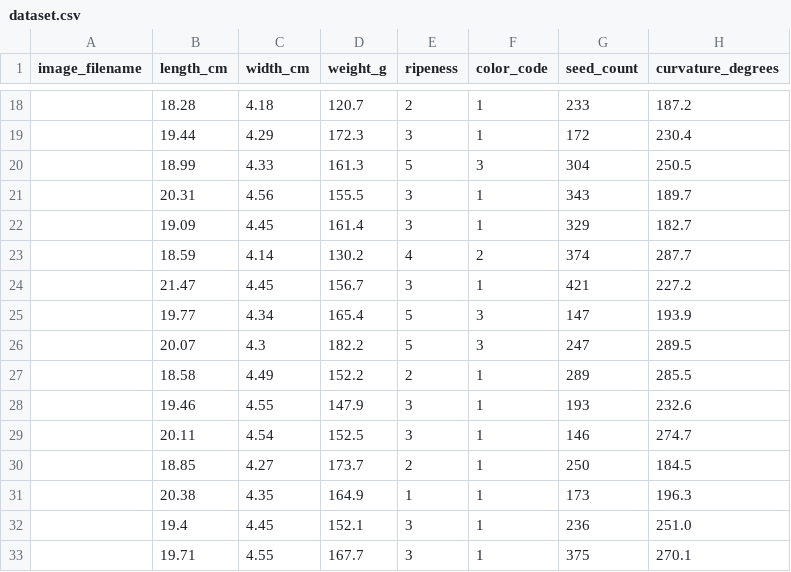
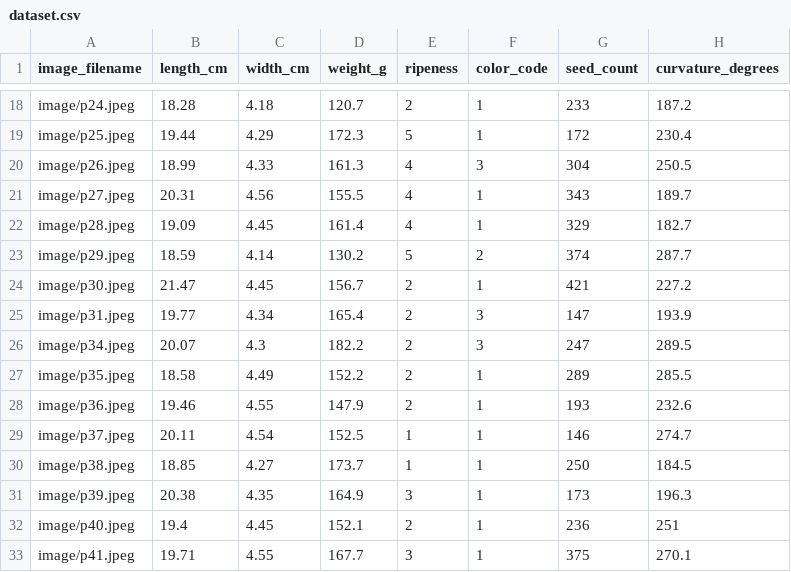
Before and after one commit to Atul013/Pazham, a CSV file: training_data/dataset.csv, drawn as a sheet; only a part is shown, gaps mark what is left out; the diff covers the shown part only.

```diff
--- a/training_data/dataset.csv
+++ b/training_data/dataset.csv
@@ -18,16 +18,16 @@ image_filename,length_cm,width_cm,weight_g,ripeness,color_code,seed_count,curvat
-,18.28,4.18,120.7,2,1,233,187.2
-,19.44,4.29,172.3,3,1,172,230.4
-,18.99,4.33,161.3,5,3,304,250.5
-,20.31,4.56,155.5,3,1,343,189.7
-,19.09,4.45,161.4,3,1,329,182.7
-,18.59,4.14,130.2,4,2,374,287.7
-,21.47,4.45,156.7,3,1,421,227.2
-,19.77,4.34,165.4,5,3,147,193.9
-,20.07,4.3,182.2,5,3,247,289.5
-,18.58,4.49,152.2,2,1,289,285.5
-,19.46,4.55,147.9,3,1,193,232.6
-,20.11,4.54,152.5,3,1,146,274.7
-,18.85,4.27,173.7,2,1,250,184.5
-,20.38,4.35,164.9,1,1,173,196.3
-,19.4,4.45,152.1,3,1,236,251.0
-,19.71,4.55,167.7,3,1,375,270.1
+image/p24.jpeg,18.28,4.18,120.7,2,1,233,187.2
+image/p25.jpeg,19.44,4.29,172.3,5,1,172,230.4
+image/p26.jpeg,18.99,4.33,161.3,4,3,304,250.5
+image/p27.jpeg,20.31,4.56,155.5,4,1,343,189.7
+image/p28.jpeg,19.09,4.45,161.4,4,1,329,182.7
+image/p29.jpeg,18.59,4.14,130.2,5,2,374,287.7
+image/p30.jpeg,21.47,4.45,156.7,2,1,421,227.2
+image/p31.jpeg,19.77,4.34,165.4,2,3,147,193.9
+image/p34.jpeg,20.07,4.3,182.2,2,3,247,289.5
+image/p35.jpeg,18.58,4.49,152.2,2,1,289,285.5
+image/p36.jpeg,19.46,4.55,147.9,2,1,193,232.6
+image/p37.jpeg,20.11,4.54,152.5,1,1,146,274.7
+image/p38.jpeg,18.85,4.27,173.7,1,1,250,184.5
+image/p39.jpeg,20.38,4.35,164.9,3,1,173,196.3
+image/p40.jpeg,19.4,4.45,152.1,2,1,236,251
+image/p41.jpeg,19.71,4.55,167.7,3,1,375,270.1
```
Also changed, not shown: 34 edited cells elsewhere in this file.
